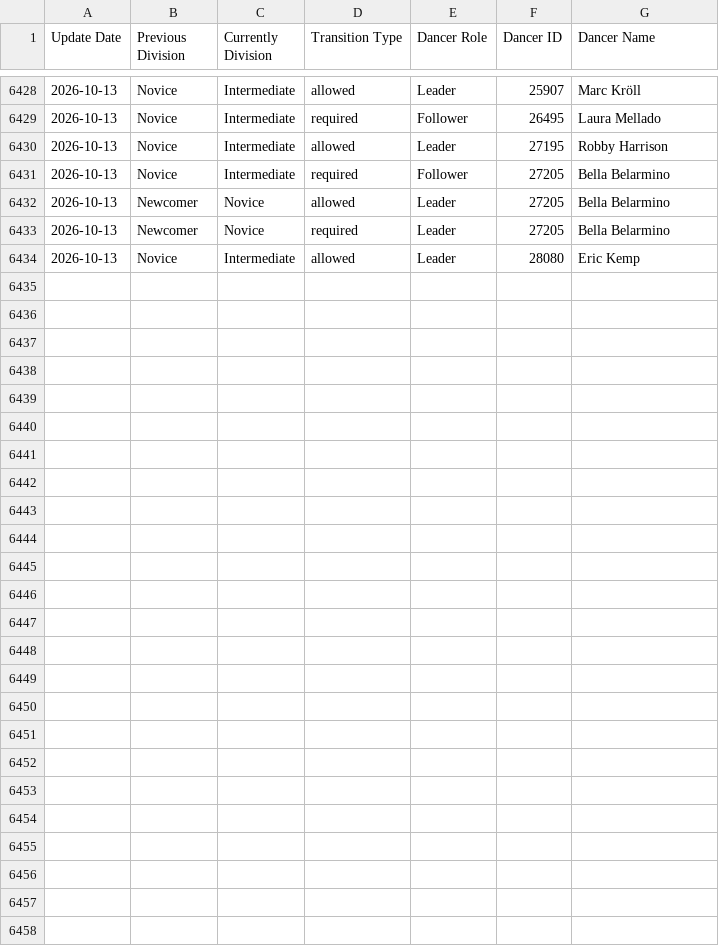
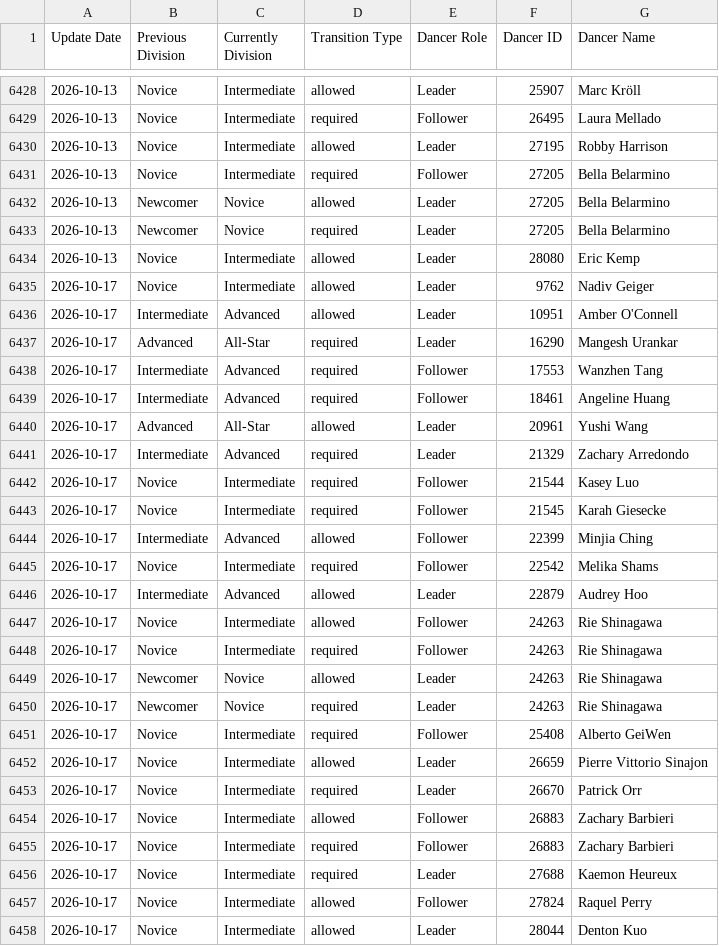
Before and after one commit to zlat1109/wsdc-data-pipeline, a CSV file: data/dancer_transitions.csv, drawn as a sheet; only a part is shown, gaps mark what is left out.

```diff
--- a/data/dancer_transitions.csv
+++ b/data/dancer_transitions.csv
@@ -6434 +6434,25 @@ Update Date,Previous Division,Currently Division,Transition Type,Dancer Role,Dan
 2026-10-13,Novice,Intermediate,allowed,Leader,28080,Eric Kemp
+2026-10-17,Novice,Intermediate,allowed,Leader,9762,Nadiv Geiger
+2026-10-17,Intermediate,Advanced,allowed,Leader,10951,Amber O'Connell
+2026-10-17,Advanced,All-Star,required,Leader,16290,Mangesh Urankar
+2026-10-17,Intermediate,Advanced,required,Follower,17553,Wanzhen Tang
+2026-10-17,Intermediate,Advanced,required,Follower,18461,Angeline Huang
+2026-10-17,Advanced,All-Star,allowed,Leader,20961,Yushi Wang
+2026-10-17,Intermediate,Advanced,required,Leader,21329,Zachary Arredondo
+2026-10-17,Novice,Intermediate,required,Follower,21544,Kasey Luo
+2026-10-17,Novice,Intermediate,required,Follower,21545,Karah Giesecke
+2026-10-17,Intermediate,Advanced,allowed,Follower,22399,Minjia Ching
+2026-10-17,Novice,Intermediate,required,Follower,22542,Melika Shams
+2026-10-17,Intermediate,Advanced,allowed,Leader,22879,Audrey Hoo
+2026-10-17,Novice,Intermediate,allowed,Follower,24263,Rie Shinagawa
+2026-10-17,Novice,Intermediate,required,Follower,24263,Rie Shinagawa
+2026-10-17,Newcomer,Novice,allowed,Leader,24263,Rie Shinagawa
+2026-10-17,Newcomer,Novice,required,Leader,24263,Rie Shinagawa
+2026-10-17,Novice,Intermediate,required,Follower,25408,Alberto GeiWen
+2026-10-17,Novice,Intermediate,allowed,Leader,26659,Pierre Vittorio Sinajon
+2026-10-17,Novice,Intermediate,required,Leader,26670,Patrick Orr
+2026-10-17,Novice,Intermediate,allowed,Follower,26883,Zachary Barbieri
+2026-10-17,Novice,Intermediate,required,Follower,26883,Zachary Barbieri
+2026-10-17,Novice,Intermediate,required,Leader,27688,Kaemon Heureux
+2026-10-17,Novice,Intermediate,allowed,Follower,27824,Raquel Perry
+2026-10-17,Novice,Intermediate,allowed,Leader,28044,Denton Kuo
```
Also changed, not shown: data/changed_dancer_name_info.csv, data/divisional_structure.csv, 16 other files.
